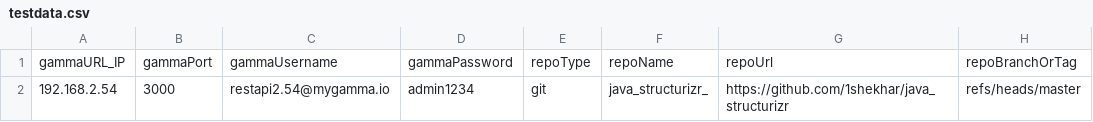
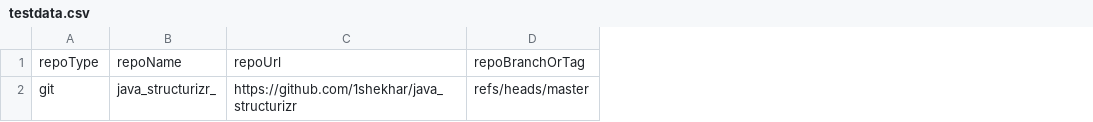
Before and after one commit to jayeshkulkarni/testing, a CSV file: api/data/testdata.csv, drawn as a sheet; only a part is shown; the diff names each change by its address in the sheet, - before the commit and + after, or states it on an @@ line.

```diff
--- a/api/data/testdata.csv
+++ b/api/data/testdata.csv
-column A, rows 1-2: gammaURL_IP | 192.168.2.54
-column B, rows 1-2: gammaPort | 3000
-column C, rows 1-2: gammaUsername | restapi2.54@mygamma.io
-column D, rows 1-2: gammaPassword | admin1234
```
Also changed, not shown: 3 other files.
